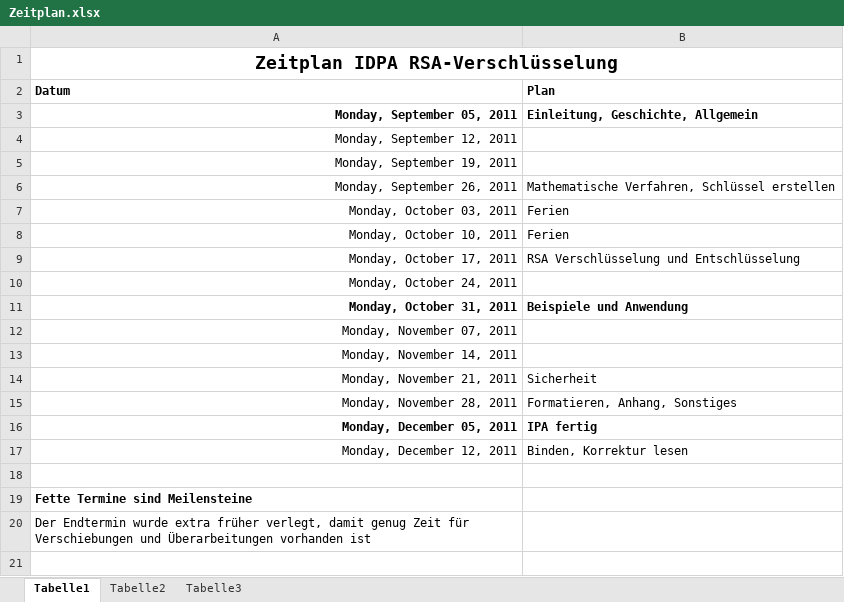
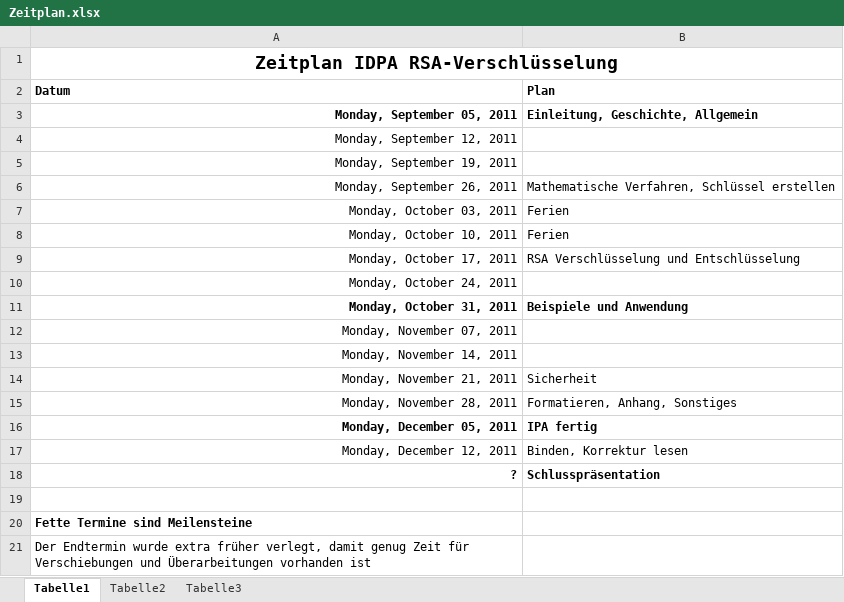
Before and after one commit to bhzunami/gibmrsa, an Excel workbook: Zeitplan.xlsx, sheet Tabelle1, drawn as a sheet; values as stored, in another font and other column widths than the file's, no borders; the diff names each change by its address in the sheet, - before the commit and + after, or states it on an @@ line.

```diff
--- a/Zeitplan.xlsx (sheet Tabelle1)
+++ b/Zeitplan.xlsx (sheet Tabelle1)
+row 18: ? | Schlusspräsentation
```
Also changed, not shown: 1 other file.
